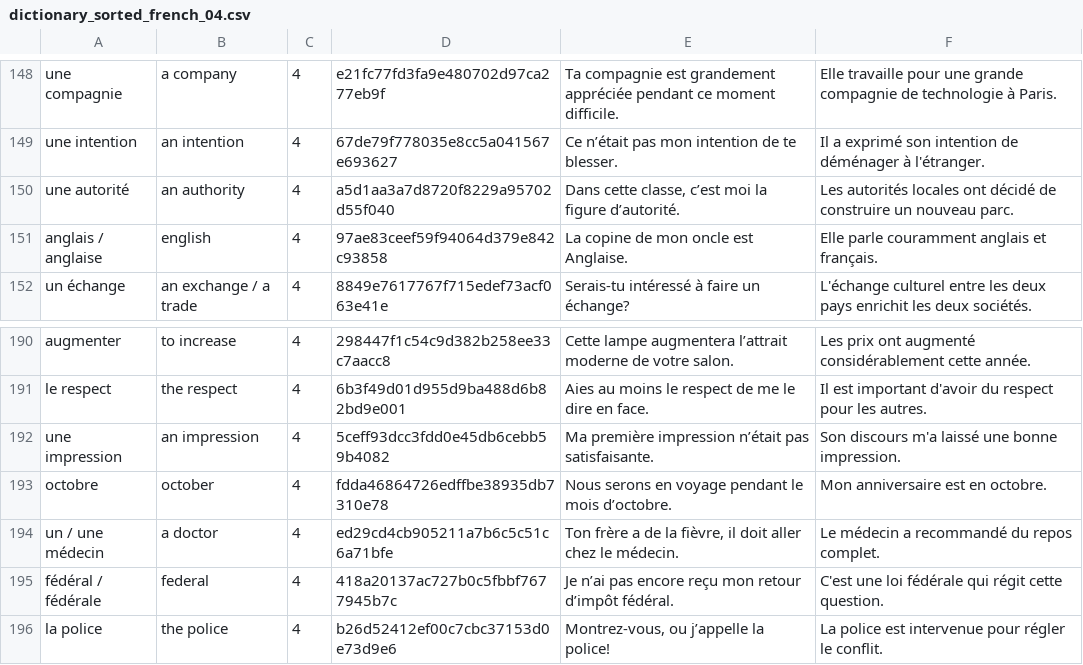
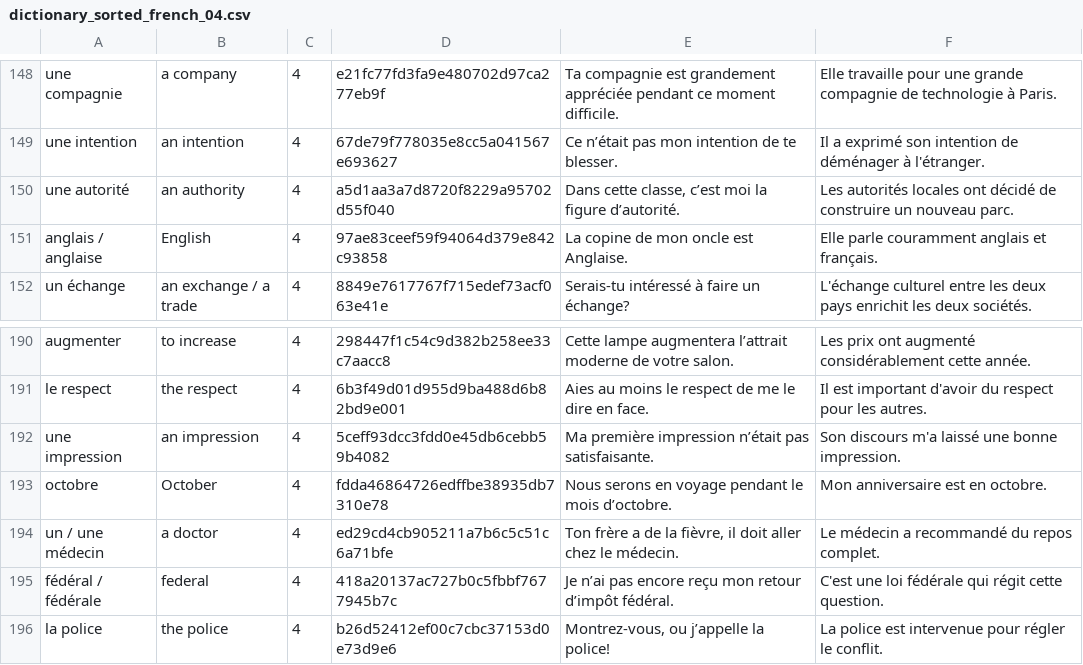
Before and after one commit to Wandersalamander/FrenchWordWizard, a CSV file: app/src/main/assets/french/dictionary_sorted_french_04.csv, drawn as a sheet; only a part is shown, gaps mark what is left out.

```diff
--- a/app/src/main/assets/french/dictionary_sorted_french_04.csv
+++ b/app/src/main/assets/french/dictionary_sorted_french_04.csv
@@ -150,3 +150,3 @@ une intention	an intention	4	67de79f778035e8cc5a041567e693627	Ce n’était pas
 une autorité	an authority	4	a5d1aa3a7d8720f8229a95702d55f040	Dans cette classe, c’est moi la figure d’autorité.	Les autorités locales ont décidé de construire un nouveau parc.
-anglais / anglaise	english	4	97ae83ceef59f94064d379e842c93858	La copine de mon oncle est Anglaise.	Elle parle couramment anglais et français.
+anglais / anglaise	English	4	97ae83ceef59f94064d379e842c93858	La copine de mon oncle est Anglaise.	Elle parle couramment anglais et français.
 un échange	an exchange / a trade	4	8849e7617767f715edef73acf063e41e	Serais-tu intéressé à faire un échange?	L'échange culturel entre les deux pays enrichit les deux sociétés.
@@ -192,3 +192,3 @@ le respect	the respect	4	6b3f49d01d955d9ba488d6b82bd9e001	Aies au moins le respe
 une impression	an impression	4	5ceff93dcc3fdd0e45db6cebb59b4082	Ma première impression n’était pas satisfaisante.	Son discours m'a laissé une bonne impression.
-octobre	october	4	fdda46864726edffbe38935db7310e78	Nous serons en voyage pendant le mois d’octobre.	Mon anniversaire est en octobre.
+octobre	October	4	fdda46864726edffbe38935db7310e78	Nous serons en voyage pendant le mois d’octobre.	Mon anniversaire est en octobre.
 un / une médecin	a doctor	4	ed29cd4cb905211a7b6c5c51c6a71bfe	Ton frère a de la fièvre, il doit aller chez le médecin.	Le médecin a recommandé du repos complet.
```
Also changed, not shown: app/src/main/assets/french/dictionary_sorted_french_03.csv, app/src/main/assets/french/dictionary_sorted_french_05.csv, 1 other file.
